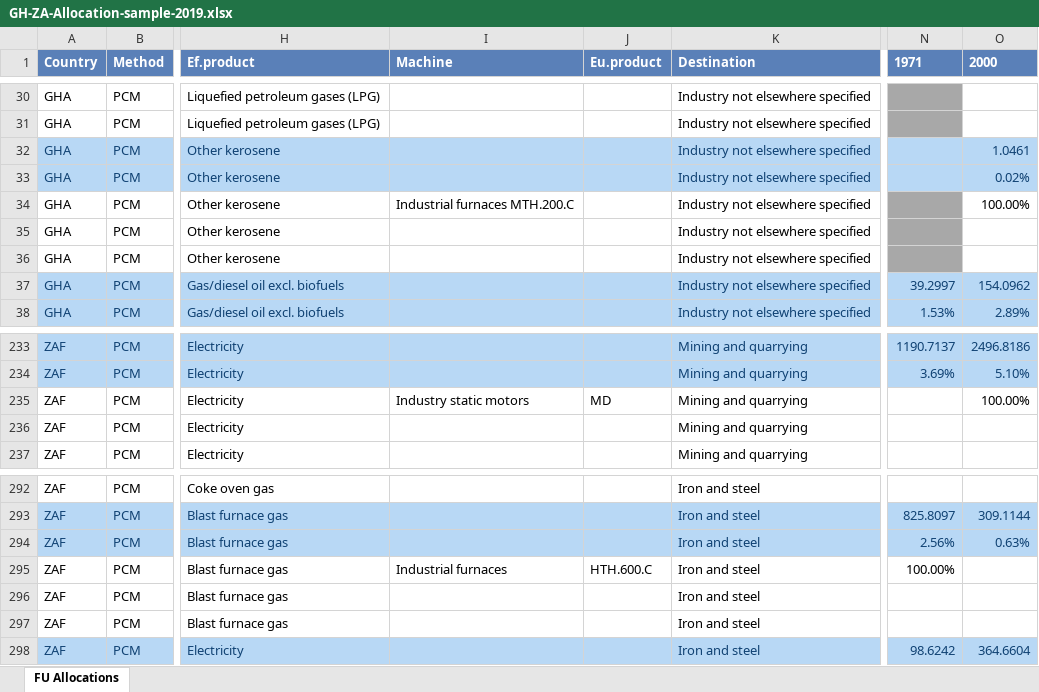
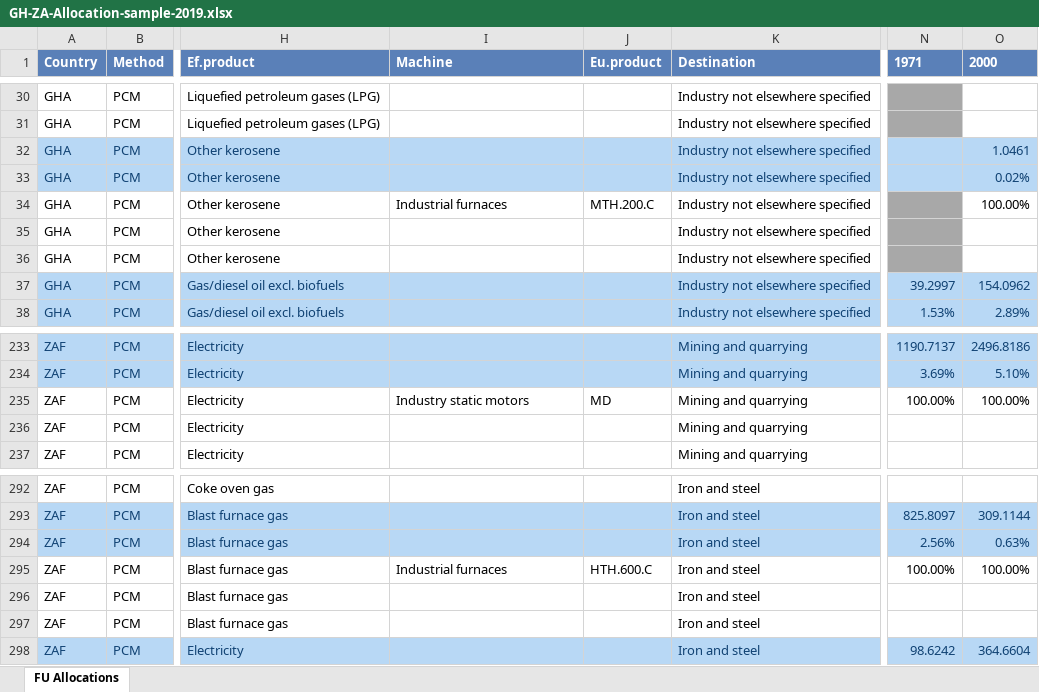
Before and after one commit to MatthewHeun/IEATools, an Excel workbook: inst/extdata/GH-ZA-Allocation-sample-2019.xlsx, sheet FU Allocations, drawn as a sheet; only a part is shown, gaps mark what is left out; values as stored, in another font and other column widths than the file's, no borders; the diff names each change by its address in the sheet, - before the commit and + after, or states it on an @@ line.

Commit message:
Updated allocation sample.

```diff
--- a/inst/extdata/GH-ZA-Allocation-sample-2019.xlsx (sheet FU Allocations)
+++ b/inst/extdata/GH-ZA-Allocation-sample-2019.xlsx (sheet FU Allocations)
-I34 (Machine): Industrial furnaces MTH.200.C
+I34 (Machine): Industrial furnaces
-J34 (Eu.product): (empty)
+J34 (Eu.product): MTH.200.C
-N235 (1971): (empty)
+N235 (1971): 100.00%
-O295 (2000): (empty)
+O295 (2000): 100.00%
```
